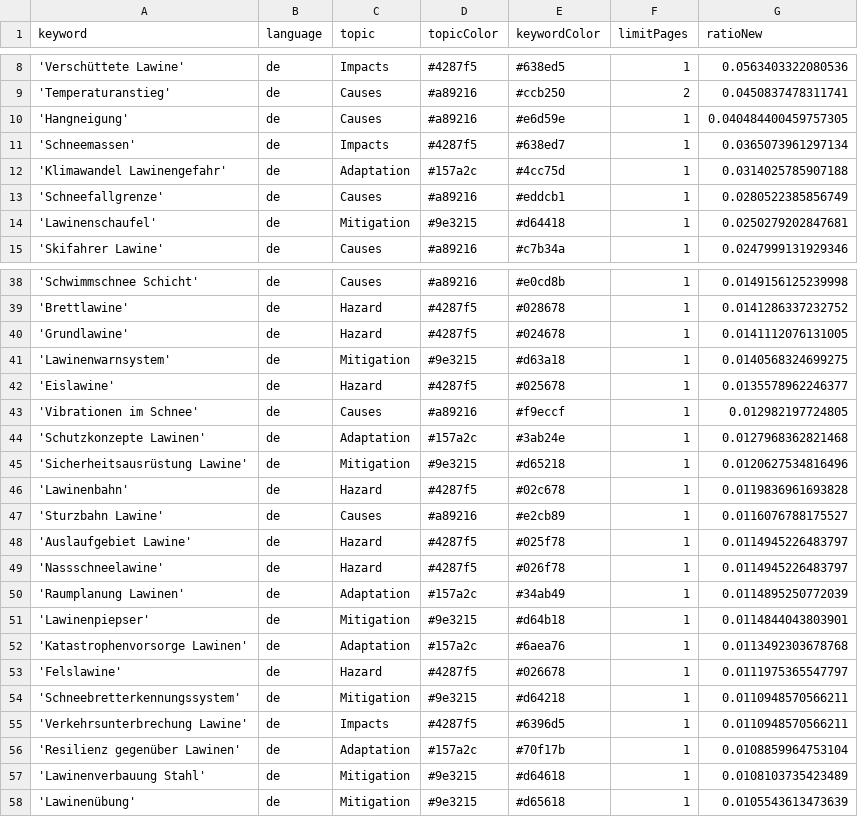
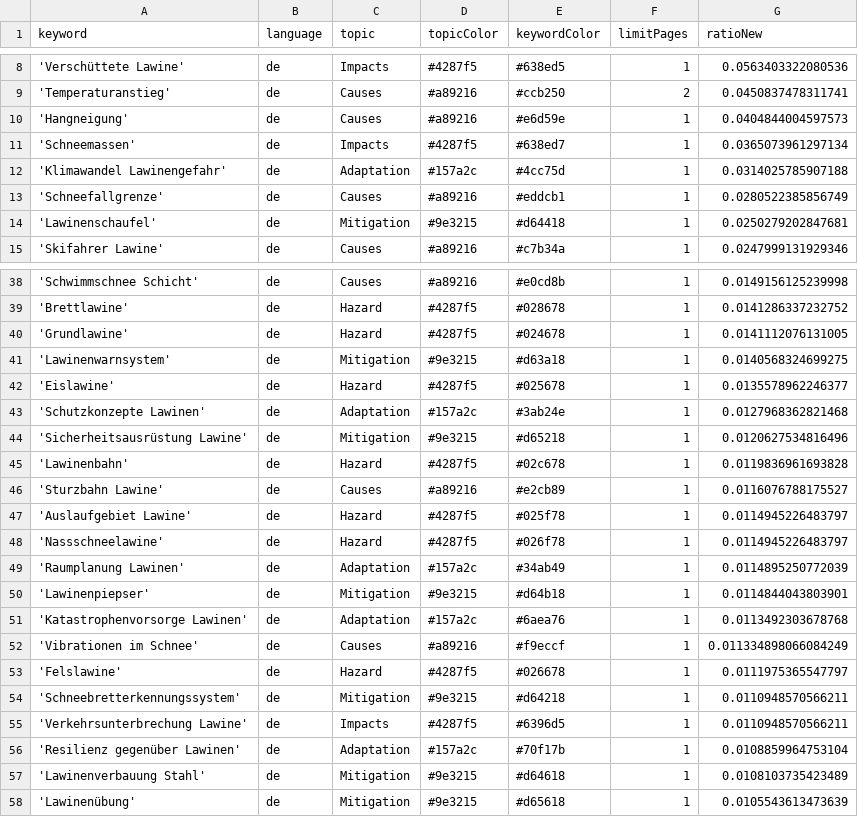
Before and after one commit to picawe-news/AvalancheIsComing, a CSV file: keywords.csv, drawn as a sheet; only a part is shown, gaps mark what is left out.

Commit message:
Commit from GitHub Actions (harvest:0.0)

```diff
--- a/keywords.csv
+++ b/keywords.csv
@@ -9,3 +9,3 @@ keyword,language,topic,topicColor,keywordColor,limitPages,ratioNew
 'Temperaturanstieg',de,Causes,#a89216,#ccb250,2,0.0450837478311741
-'Hangneigung',de,Causes,#a89216,#e6d59e,1,0.040484400459757305
+'Hangneigung',de,Causes,#a89216,#e6d59e,1,0.0404844004597573
 'Schneemassen',de,Impacts,#4287f5,#638ed7,1,0.0365073961297134
@@ -42,3 +42,2 @@ keyword,language,topic,topicColor,keywordColor,limitPages,ratioNew
 'Eislawine',de,Hazard,#4287f5,#025678,1,0.0135578962246377
-'Vibrationen im Schnee',de,Causes,#a89216,#f9eccf,1,0.012982197724805
 'Schutzkonzepte Lawinen',de,Adaptation,#157a2c,#3ab24e,1,0.0127968362821468
@@ -52,2 +51,3 @@ keyword,language,topic,topicColor,keywordColor,limitPages,ratioNew
 'Katastrophenvorsorge Lawinen',de,Adaptation,#157a2c,#6aea76,1,0.0113492303678768
+'Vibrationen im Schnee',de,Causes,#a89216,#f9eccf,1,0.011334898066084249
 'Felslawine',de,Hazard,#4287f5,#026678,1,0.0111975365547797
```
